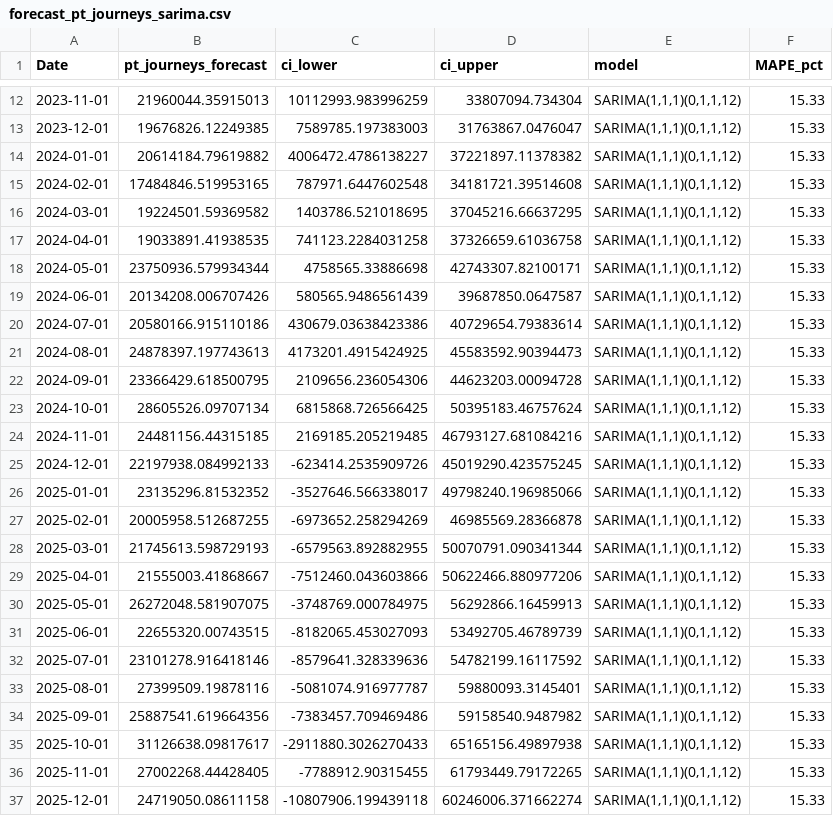
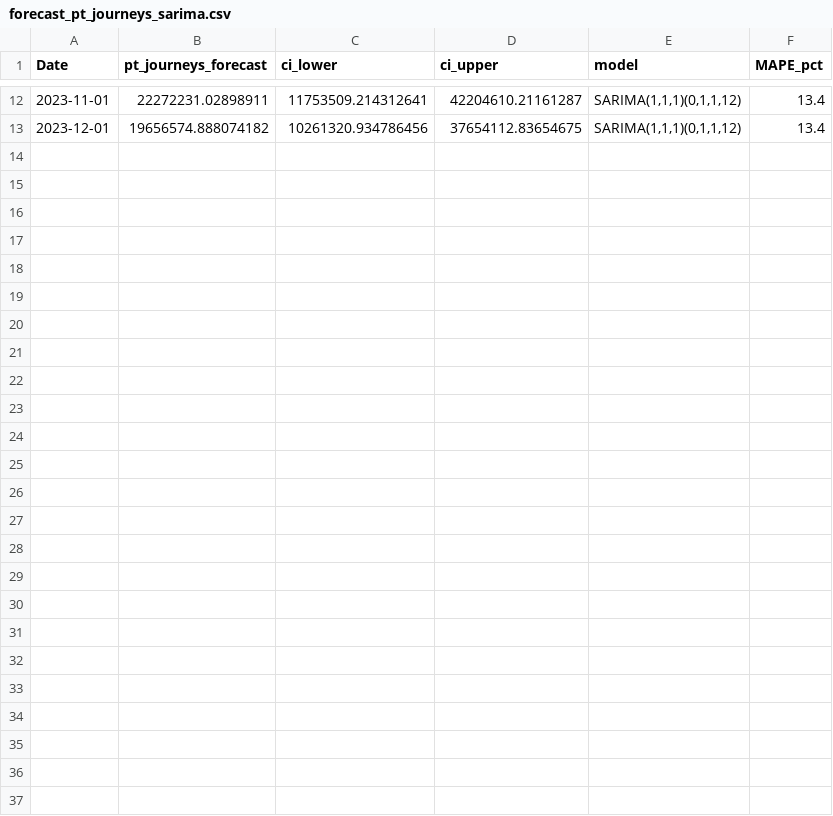
Before and after one commit to srb1024/IE_TRANSPORTs_DECARBONISATION_TRACKER, a CSV file: data/processed/forecast_pt_journeys_sarima.csv, drawn as a sheet; only a part is shown, gaps mark what is left out; the diff covers the shown part only.

Commit message:
Update figures and model metrics; enhance Streamlit app with CO2 avoidance and income tier analysis
- Updated binary figures in reports for SARIMA, MAPE comparison, MAE normalized comparison, model radar chart, model heatmap, K-means elbow silhouette, county risk tiers scatter, regression LOO actual vs predicted, scenario comparison, and Monte Carlo scenarios.
- Modified model comparison metrics in CSV to reflect updated SARIMAX values.
- Adjusted predictive model summary CSV to include revised SARIMAX metrics.
- Enhanced Streamlit app overview page with estimated CO2 avoided section, including visual representation.
- Updated predictive analytics page to refine SARIMA forecast labels and captions.
- Added income tier analysis in prescriptive simulator page, including equity gap and forecast visualizations.

```diff
--- a/data/processed/forecast_pt_journeys_sarima.csv
+++ b/data/processed/forecast_pt_journeys_sarima.csv
@@ -12,26 +12,2 @@ Date,pt_journeys_forecast,ci_lower,ci_upper,model,MAPE_pct
-2023-11-01,21960044.35915013,10112993.983996259,33807094.734304,"SARIMA(1,1,1)(0,1,1,12)",15.33
-2023-12-01,19676826.12249385,7589785.197383003,31763867.0476047,"SARIMA(1,1,1)(0,1,1,12)",15.33
-2024-01-01,20614184.79619882,4006472.4786138227,37221897.11378382,"SARIMA(1,1,1)(0,1,1,12)",15.33
-2024-02-01,17484846.519953165,787971.6447602548,34181721.39514608,"SARIMA(1,1,1)(0,1,1,12)",15.33
-2024-03-01,19224501.59369582,1403786.521018695,37045216.66637295,"SARIMA(1,1,1)(0,1,1,12)",15.33
-2024-04-01,19033891.41938535,741123.2284031258,37326659.61036758,"SARIMA(1,1,1)(0,1,1,12)",15.33
-2024-05-01,23750936.579934344,4758565.33886698,42743307.82100171,"SARIMA(1,1,1)(0,1,1,12)",15.33
-2024-06-01,20134208.006707426,580565.9486561439,39687850.0647587,"SARIMA(1,1,1)(0,1,1,12)",15.33
-2024-07-01,20580166.915110186,430679.03638423386,40729654.79383614,"SARIMA(1,1,1)(0,1,1,12)",15.33
-2024-08-01,24878397.197743613,4173201.4915424925,45583592.90394473,"SARIMA(1,1,1)(0,1,1,12)",15.33
-2024-09-01,23366429.618500795,2109656.236054306,44623203.00094728,"SARIMA(1,1,1)(0,1,1,12)",15.33
-2024-10-01,28605526.09707134,6815868.726566425,50395183.46757624,"SARIMA(1,1,1)(0,1,1,12)",15.33
-2024-11-01,24481156.44315185,2169185.205219485,46793127.681084216,"SARIMA(1,1,1)(0,1,1,12)",15.33
-2024-12-01,22197938.084992133,-623414.2535909726,45019290.423575245,"SARIMA(1,1,1)(0,1,1,12)",15.33
-2025-01-01,23135296.81532352,-3527646.566338017,49798240.196985066,"SARIMA(1,1,1)(0,1,1,12)",15.33
-2025-02-01,20005958.512687255,-6973652.258294269,46985569.28366878,"SARIMA(1,1,1)(0,1,1,12)",15.33
-2025-03-01,21745613.598729193,-6579563.892882955,50070791.090341344,"SARIMA(1,1,1)(0,1,1,12)",15.33
-2025-04-01,21555003.41868667,-7512460.043603866,50622466.880977206,"SARIMA(1,1,1)(0,1,1,12)",15.33
-2025-05-01,26272048.581907075,-3748769.000784975,56292866.16459913,"SARIMA(1,1,1)(0,1,1,12)",15.33
-2025-06-01,22655320.00743515,-8182065.453027093,53492705.46789739,"SARIMA(1,1,1)(0,1,1,12)",15.33
-2025-07-01,23101278.916418146,-8579641.328339636,54782199.16117592,"SARIMA(1,1,1)(0,1,1,12)",15.33
-2025-08-01,27399509.19878116,-5081074.916977787,59880093.3145401,"SARIMA(1,1,1)(0,1,1,12)",15.33
-2025-09-01,25887541.619664356,-7383457.709469486,59158540.9487982,"SARIMA(1,1,1)(0,1,1,12)",15.33
-2025-10-01,31126638.09817617,-2911880.3026270433,65165156.49897938,"SARIMA(1,1,1)(0,1,1,12)",15.33
-2025-11-01,27002268.44428405,-7788912.90315455,61793449.79172265,"SARIMA(1,1,1)(0,1,1,12)",15.33
-2025-12-01,24719050.08611158,-10807906.199439118,60246006.371662274,"SARIMA(1,1,1)(0,1,1,12)",15.33
+2023-11-01,22272231.02898911,11753509.214312641,42204610.21161287,"SARIMA(1,1,1)(0,1,1,12)",13.4
+2023-12-01,19656574.888074182,10261320.934786456,37654112.83654675,"SARIMA(1,1,1)(0,1,1,12)",13.4
```
Also changed, not shown: 40 edited cells elsewhere in this file, data/processed/fact_transport_annual.csv, data/processed/forecast_ev_income_tier_logistic.csv, 23 other files.
